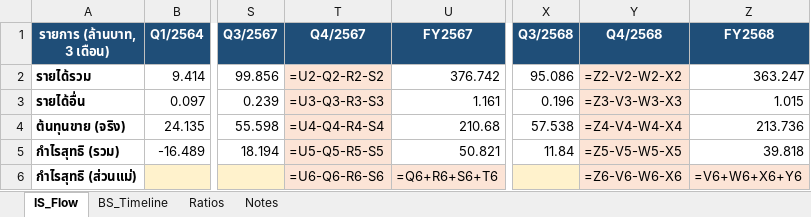
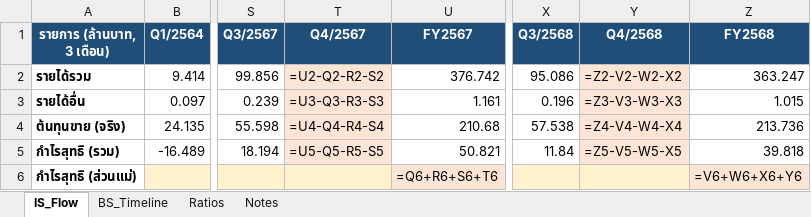
Before and after one commit to Dolopert/Budd, an Excel workbook: tour-finance/output/MANRIN_quarterly_linked.xlsx, sheet IS_Flow, drawn as a sheet; only a part is shown, gaps mark what is left out; values as stored, in another font and other column widths than the file's, no borders; formulas without a stored value are shown as written; the diff names each change by its address in the sheet, - before the commit and + after, or states it on an @@ line.

```diff
--- a/tour-finance/output/MANRIN_quarterly_linked.xlsx (sheet IS_Flow)
+++ b/tour-finance/output/MANRIN_quarterly_linked.xlsx (sheet IS_Flow)
-T6 (Q4/2567): =U6-Q6-R6-S6
+T6 (Q4/2567): (empty)
-Y6 (Q4/2568): =Z6-V6-W6-X6
+Y6 (Q4/2568): (empty)
```
Also changed, not shown: tour-finance/output/ASIA_quarterly_linked.xlsx, tour-finance/output/ERW_quarterly_linked.xlsx, 12 other files.
